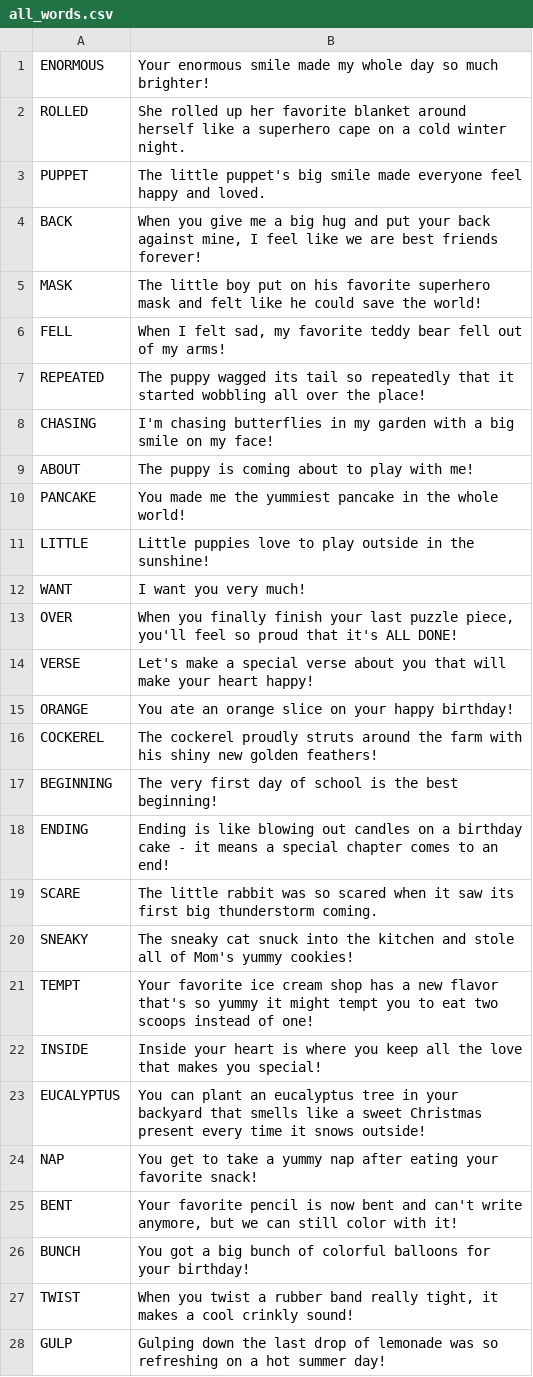
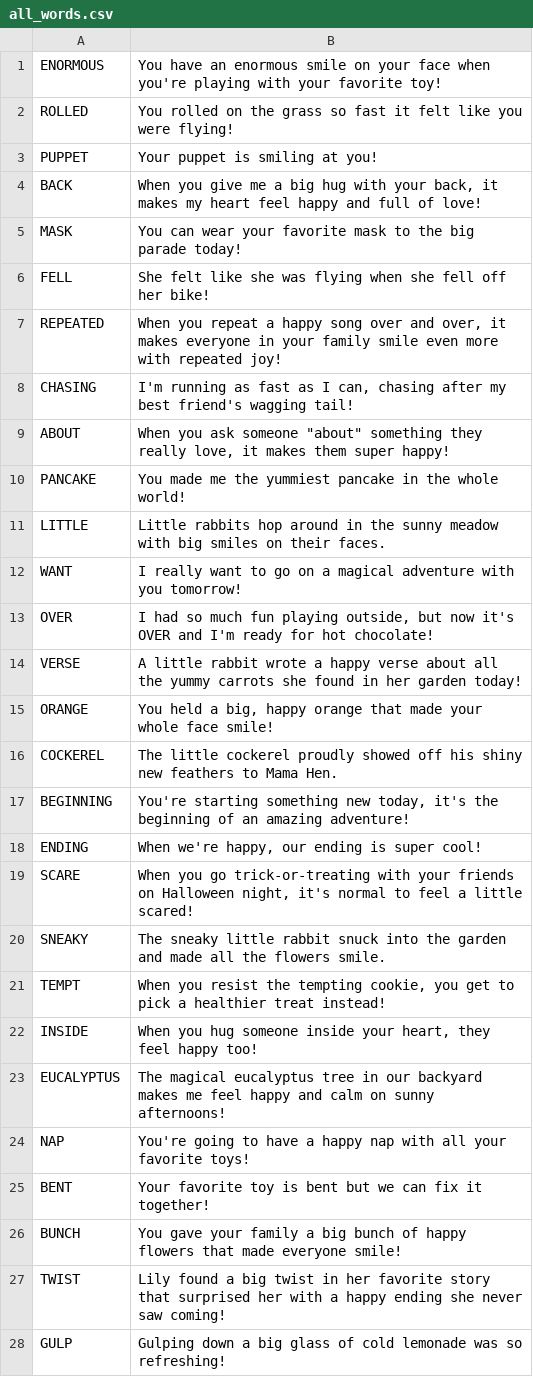
Before and after one commit to me-pattern-ist/spell-fun, a CSV file: assets/all_words.csv, drawn as a sheet; only a part is shown; the diff covers the shown part only.

```diff
--- a/assets/all_words.csv
+++ b/assets/all_words.csv
@@ -1,28 +1,28 @@
-ENORMOUS|Your enormous smile made my whole day so much brighter!
-ROLLED|She rolled up her favorite blanket around herself like a superhero cape on a cold winter night.
-PUPPET|The little puppet's big smile made everyone feel happy and loved.
-BACK|When you give me a big hug and put your back against mine, I feel like we are best friends forever!
-MASK|The little boy put on his favorite superhero mask and felt like he could save the world!
-FELL|When I felt sad, my favorite teddy bear fell out of my arms!
-REPEATED|The puppy wagged its tail so repeatedly that it started wobbling all over the place!
-CHASING|I'm chasing butterflies in my garden with a big smile on my face!
-ABOUT|The puppy is coming about to play with me!
+ENORMOUS|You have an enormous smile on your face when you're playing with your favorite toy!
+ROLLED|You rolled on the grass so fast it felt like you were flying!
+PUPPET|Your puppet is smiling at you!
+BACK|When you give me a big hug with your back, it makes my heart feel happy and full of love!
+MASK|You can wear your favorite mask to the big parade today!
+FELL|She felt like she was flying when she fell off her bike!
+REPEATED|When you repeat a happy song over and over, it makes everyone in your family smile even more with repeated joy!
+CHASING|I'm running as fast as I can, chasing after my best friend's wagging tail!
+ABOUT|When you ask someone "about" something they really love, it makes them super happy!
 PANCAKE|You made me the yummiest pancake in the whole world!
-LITTLE|Little puppies love to play outside in the sunshine!
-WANT|I want you very much!
-OVER|When you finally finish your last puzzle piece, you'll feel so proud that it's ALL DONE!
-VERSE|Let's make a special verse about you that will make your heart happy!
-ORANGE|You ate an orange slice on your happy birthday!
-COCKEREL|The cockerel proudly struts around the farm with his shiny new golden feathers!
-BEGINNING|The very first day of school is the best beginning!
-ENDING|Ending is like blowing out candles on a birthday cake - it means a special chapter comes to an end!
-SCARE|The little rabbit was so scared when it saw its first big thunderstorm coming.
-SNEAKY|The sneaky cat snuck into the kitchen and stole all of Mom's yummy cookies!
-TEMPT|Your favorite ice cream shop has a new flavor that's so yummy it might tempt you to eat two scoops instead of one!
-INSIDE|Inside your heart is where you keep all the love that makes you special!
-EUCALYPTUS|You can plant an eucalyptus tree in your backyard that smells like a sweet Christmas present every time it snows outside!
-NAP|You get to take a yummy nap after eating your favorite snack!
-BENT|Your favorite pencil is now bent and can't write anymore, but we can still color with it!
-BUNCH|You got a big bunch of colorful balloons for your birthday!
-TWIST|When you twist a rubber band really tight, it makes a cool crinkly sound!
-GULP|Gulping down the last drop of lemonade was so refreshing on a hot summer day!
+LITTLE|Little rabbits hop around in the sunny meadow with big smiles on their faces.
+WANT|I really want to go on a magical adventure with you tomorrow!
+OVER|I had so much fun playing outside, but now it's OVER and I'm ready for hot chocolate!
+VERSE|A little rabbit wrote a happy verse about all the yummy carrots she found in her garden today!
+ORANGE|You held a big, happy orange that made your whole face smile!
+COCKEREL|The little cockerel proudly showed off his shiny new feathers to Mama Hen.
+BEGINNING|You're starting something new today, it's the beginning of an amazing adventure!
+ENDING|When we're happy, our ending is super cool!
+SCARE|When you go trick-or-treating with your friends on Halloween night, it's normal to feel a little scared!
+SNEAKY|The sneaky little rabbit snuck into the garden and made all the flowers smile.
+TEMPT|When you resist the tempting cookie, you get to pick a healthier treat instead!
+INSIDE|When you hug someone inside your heart, they feel happy too!
+EUCALYPTUS|The magical eucalyptus tree in our backyard makes me feel happy and calm on sunny afternoons!
+NAP|You're going to have a happy nap with all your favorite toys!
+BENT|Your favorite toy is bent but we can fix it together!
+BUNCH|You gave your family a big bunch of happy flowers that made everyone smile!
+TWIST|Lily found a big twist in her favorite story that surprised her with a happy ending she never saw coming!
+GULP|Gulping down a big glass of cold lemonade was so refreshing!
```
Also changed, not shown: 83 edited cells elsewhere in this file, 3 other files.
